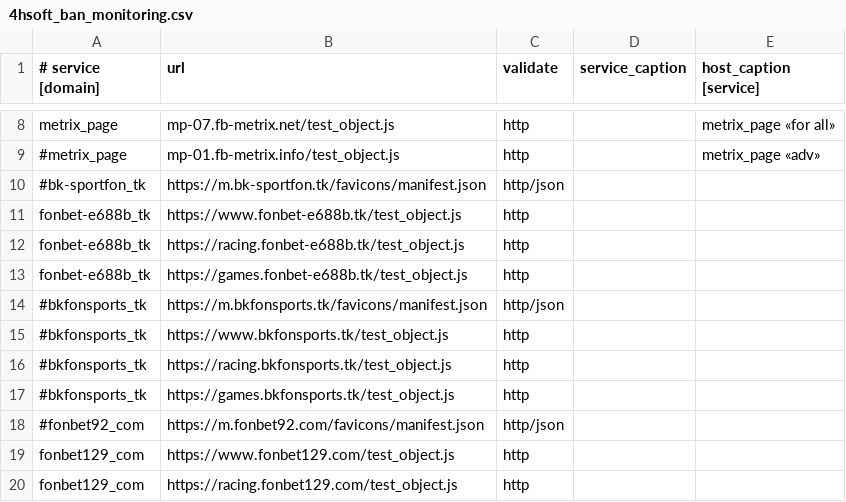
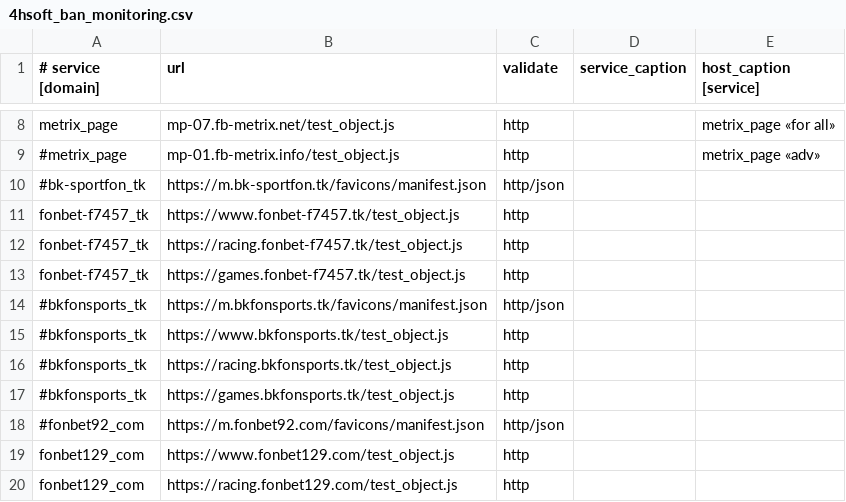
Before and after one commit to fbcloudstuff/apps, a CSV file: ban-monitoring/4hsoft_ban_monitoring.csv, drawn as a sheet; only a part is shown, gaps mark what is left out.

Commit message:
update ban-monitoring.csv

```diff
--- a/ban-monitoring/4hsoft_ban_monitoring.csv
+++ b/ban-monitoring/4hsoft_ban_monitoring.csv
@@ -10,5 +10,5 @@ metrix_page;mp-07.fb-metrix.net/test_object.js;http;;metrix_page «for all»
 #bk-sportfon_tk;https://m.bk-sportfon.tk/favicons/manifest.json;http/json;;
-fonbet-e688b_tk;https://www.fonbet-e688b.tk/test_object.js;http;;
-fonbet-e688b_tk;https://racing.fonbet-e688b.tk/test_object.js;http;;
-fonbet-e688b_tk;https://games.fonbet-e688b.tk/test_object.js;http;;
+fonbet-f7457_tk;https://www.fonbet-f7457.tk/test_object.js;http;;
+fonbet-f7457_tk;https://racing.fonbet-f7457.tk/test_object.js;http;;
+fonbet-f7457_tk;https://games.fonbet-f7457.tk/test_object.js;http;;
 #bkfonsports_tk;https://m.bkfonsports.tk/favicons/manifest.json;http/json;;
```
